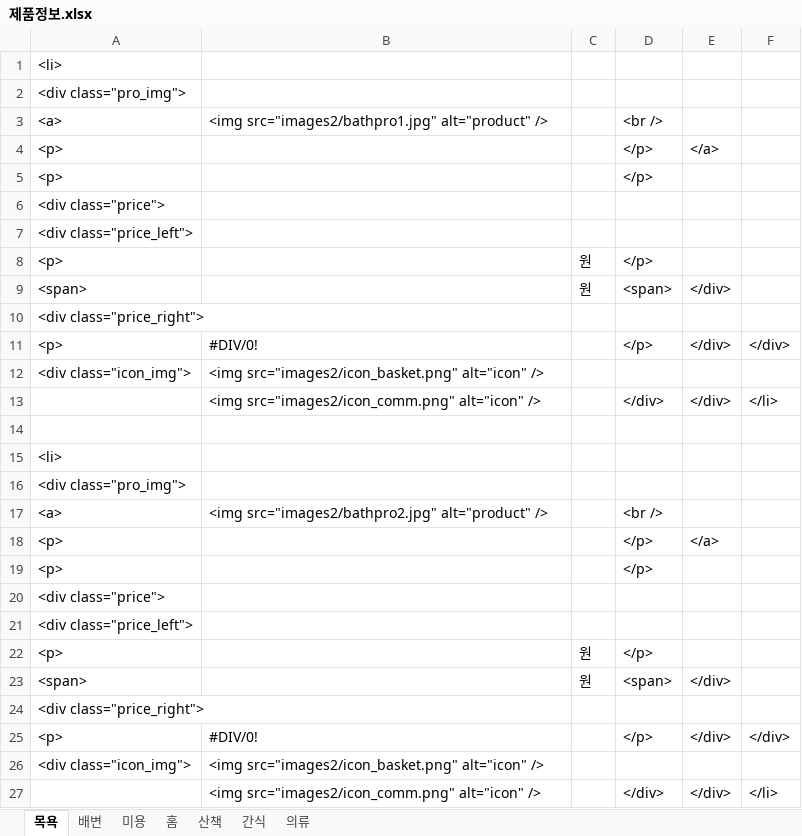
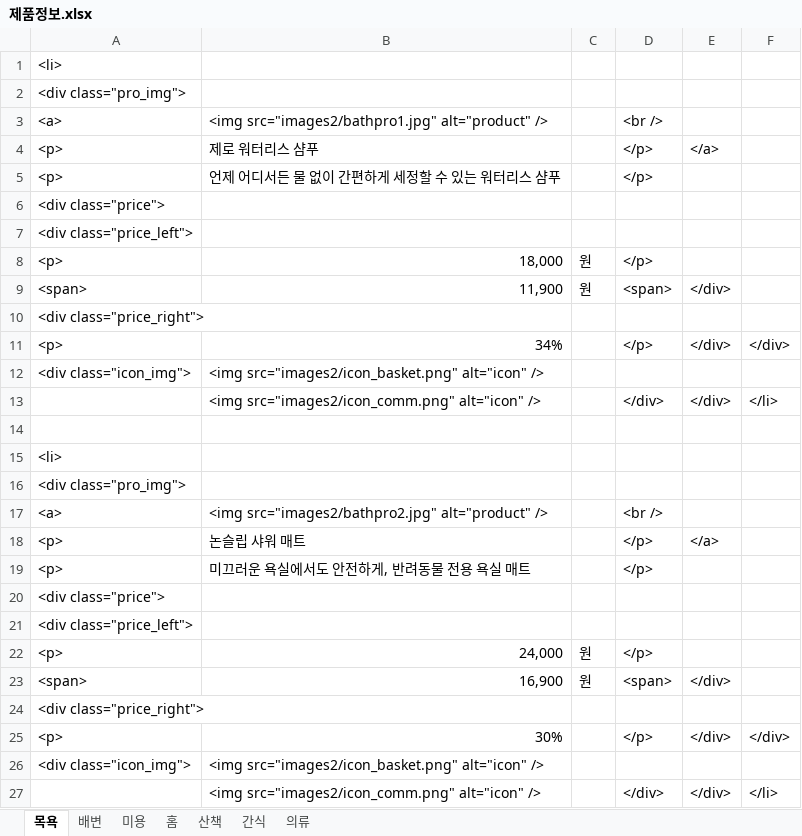
Before and after one commit to owoya00/Html5-CSS_20230724, an Excel workbook: 페스룸/제품정보.xlsx, sheet 목욕, drawn as a sheet; only a part is shown; values as stored, in another font and other column widths than the file's, no cell formats; the diff covers the shown part only; the diff names each change by its address in the sheet, - before the commit and + after, or states it on an @@ line.

```diff
--- a/페스룸/제품정보.xlsx (sheet 목욕)
+++ b/페스룸/제품정보.xlsx (sheet 목욕)
-B4: (empty)
+B4: 제로 워터리스 샴푸
-B5: (empty)
+B5: 언제 어디서든 물 없이 간편하게 세정할 수 있는 워터리스 샴푸
-B8: (empty)
+B8: 18,000
-B9: (empty)
+B9: 11,900
-B11: #DIV/0!
+B11: 34%
-B18: (empty)
+B18: 논슬립 샤워 매트
-B19: (empty)
+B19: 미끄러운 욕실에서도 안전하게, 반려동물 전용 욕실 매트
-B22: (empty)
+B22: 24,000
-B23: (empty)
+B23: 16,900
-B25: #DIV/0!
+B25: 30%
```
Also changed, not shown: 210 edited cells elsewhere in this sheet, sheet 의류, sheet 간식, cell formats, 56 other files.
